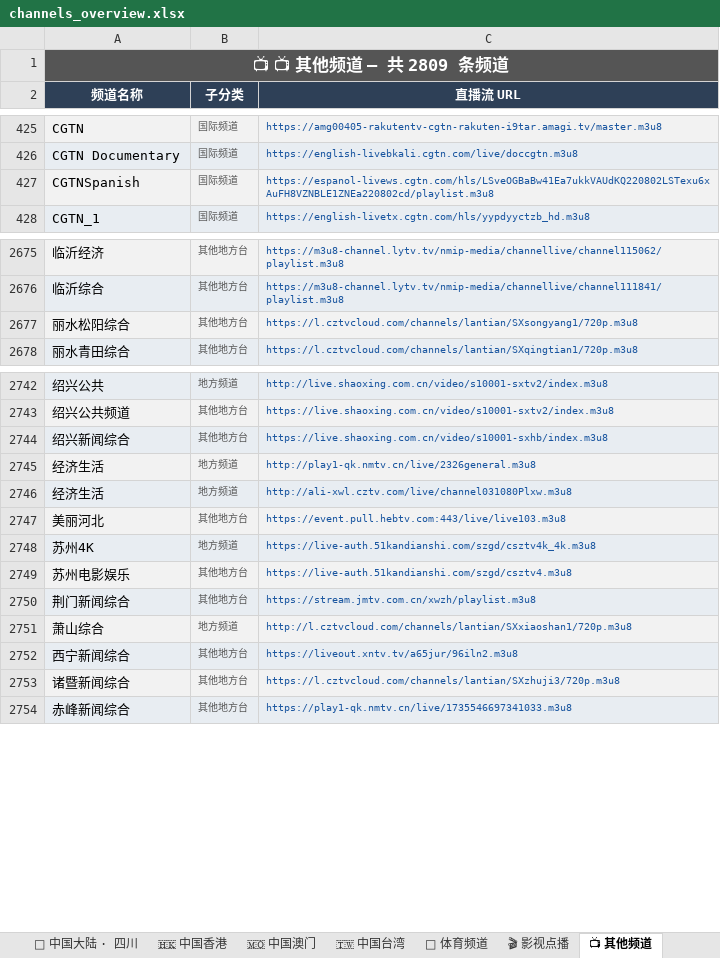
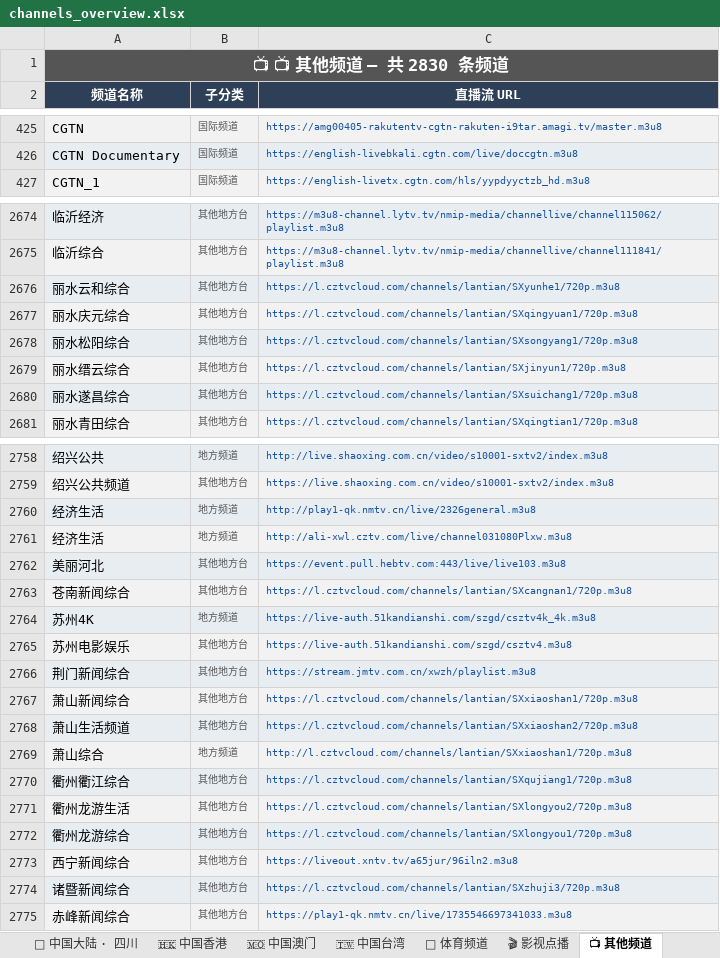
Before and after one commit to amazonjdshop/tv, an Excel workbook: channels_overview.xlsx, sheet 📺 其他频道, drawn as a sheet; only a part is shown, gaps mark what is left out; values as stored, in another font and other column widths than the file's, no borders; removed rows and columns are numbered as before the commit, all else as after; the diff covers the shown part only; the diff names each change by its address in the sheet, - before the commit and + after, or states it on an @@ line.

Commit message:
Auto-update playlists [skip ci]

```diff
--- a/channels_overview.xlsx (sheet 📺 其他频道)
+++ b/channels_overview.xlsx (sheet 📺 其他频道)
-A1 (频道名称): 📺 📺 其他频道 — 共 2809 条频道
+A1 (频道名称): 📺 📺 其他频道 — 共 2830 条频道
-row 427: CGTNSpanish | 国际频道 | https://espanol-livews.cgtn.com/hls/LSveOGBaBw41Ea7ukkVAUdKQ220802LSTexu6xAuFH8VZNBLE1ZNEa220802cd/playlist.m3u8
+row 2676: 丽水云和综合 | 其他地方台 | https://l.cztvcloud.com/channels/lantian/SXyunhe1/720p.m3u8
+row 2677: 丽水庆元综合 | 其他地方台 | https://l.cztvcloud.com/channels/lantian/SXqingyuan1/720p.m3u8
+row 2679: 丽水缙云综合 | 其他地方台 | https://l.cztvcloud.com/channels/lantian/SXjinyun1/720p.m3u8
+row 2680: 丽水遂昌综合 | 其他地方台 | https://l.cztvcloud.com/channels/lantian/SXsuichang1/720p.m3u8
-row 2744: 绍兴新闻综合 | 其他地方台 | https://live.shaoxing.com.cn/video/s10001-sxhb/index.m3u8
+row 2763: 苍南新闻综合 | 其他地方台 | https://l.cztvcloud.com/channels/lantian/SXcangnan1/720p.m3u8
+row 2767: 萧山新闻综合 | 其他地方台 | https://l.cztvcloud.com/channels/lantian/SXxiaoshan1/720p.m3u8
+row 2768: 萧山生活频道 | 其他地方台 | https://l.cztvcloud.com/channels/lantian/SXxiaoshan2/720p.m3u8
+row 2770: 衢州衢江综合 | 其他地方台 | https://l.cztvcloud.com/channels/lantian/SXqujiang1/720p.m3u8
+row 2771: 衢州龙游生活 | 其他地方台 | https://l.cztvcloud.com/channels/lantian/SXlongyou2/720p.m3u8
+row 2772: 衢州龙游综合 | 其他地方台 | https://l.cztvcloud.com/channels/lantian/SXlongyou1/720p.m3u8
```
Also changed, not shown: 15 added rows and 2 removed rows elsewhere in this sheet, sheet 🎬 影视点播, sheet 🇭🇰 中国香港, sheet 📊 总览, sheet 🏅 体育频道, 5 other files.
